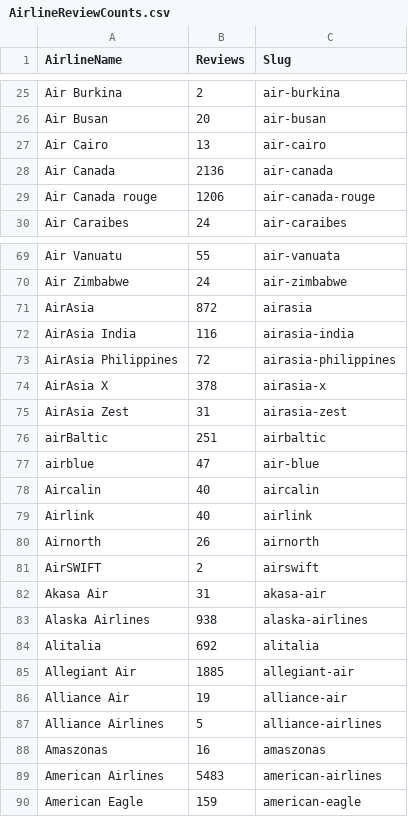
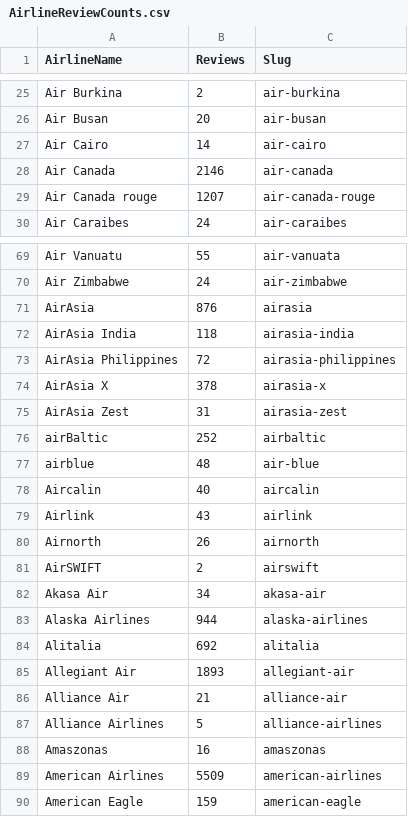
Before and after one commit to joelljungstrom/AirlineReviewOverview, a CSV file: AirlineReviewCounts/AirlineReviewCounts/spiders/AirlineReviewCounts.csv, drawn as a sheet; only a part is shown, gaps mark what is left out; the diff covers the shown part only.

Commit message:
Scrape to get final review counts.

```diff
--- a/AirlineReviewCounts/AirlineReviewCounts/spiders/AirlineReviewCounts.csv
+++ b/AirlineReviewCounts/AirlineReviewCounts/spiders/AirlineReviewCounts.csv
@@ -26,5 +26,5 @@ Air Burkina,2,air-burkina
 Air Busan,20,air-busan
-Air Cairo,13,air-cairo
-Air Canada,2136,air-canada
-Air Canada rouge,1206,air-canada-rouge
+Air Cairo,14,air-cairo
+Air Canada,2146,air-canada
+Air Canada rouge,1207,air-canada-rouge
 Air Caraibes,24,air-caraibes
@@ -70,4 +70,4 @@ Air Vanuatu,55,air-vanuata
 Air Zimbabwe,24,air-zimbabwe
-AirAsia,872,airasia
-AirAsia India,116,airasia-india
+AirAsia,876,airasia
+AirAsia India,118,airasia-india
 AirAsia Philippines,72,airasia-philippines
@@ -75,16 +75,16 @@ AirAsia X,378,airasia-x
 AirAsia Zest,31,airasia-zest
-airBaltic,251,airbaltic
-airblue,47,air-blue
+airBaltic,252,airbaltic
+airblue,48,air-blue
 Aircalin,40,aircalin
-Airlink,40,airlink
+Airlink,43,airlink
 Airnorth,26,airnorth
 AirSWIFT,2,airswift
-Akasa Air,31,akasa-air
-Alaska Airlines,938,alaska-airlines
+Akasa Air,34,akasa-air
+Alaska Airlines,944,alaska-airlines
 Alitalia,692,alitalia
-Allegiant Air,1885,allegiant-air
-Alliance Air,19,alliance-air
+Allegiant Air,1893,allegiant-air
+Alliance Air,21,alliance-air
 Alliance Airlines,5,alliance-airlines
 Amaszonas,16,amaszonas
-American Airlines,5483,american-airlines
+American Airlines,5509,american-airlines
 American Eagle,159,american-eagle
```
Also changed, not shown: 1 added row and 127 edited cells elsewhere in this file, 1 other file.
